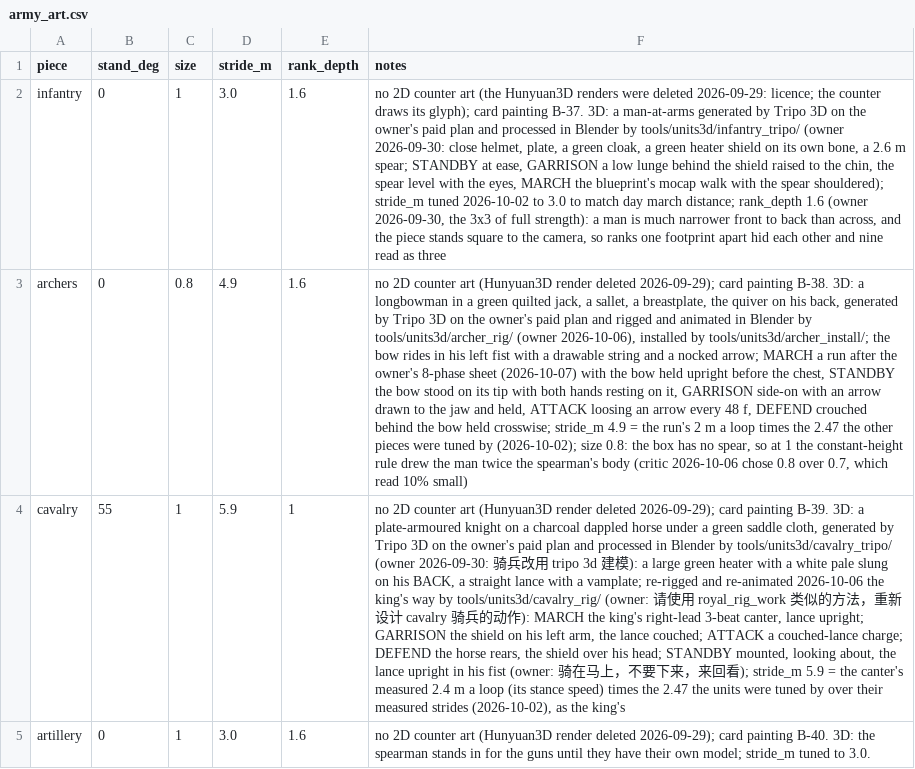
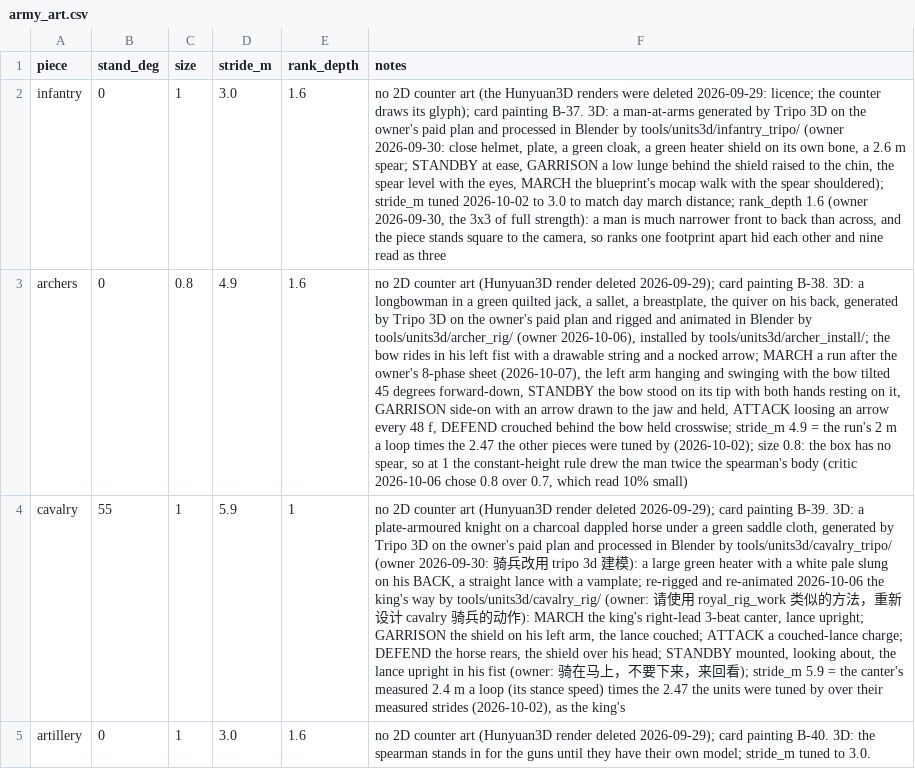
Before and after one commit to samuelzhang1201/game_design, a CSV file: data/army_art.csv, drawn as a sheet; only a part is shown; the diff names each change by its address in the sheet, - before the commit and + after, or states it on an @@ line.

```diff
--- a/data/army_art.csv
+++ b/data/army_art.csv
-F3 (notes): …8-phase sheet (2026-10-07) with the bow held upright before the chest, STANDBY the…
+F3 (notes): …8-phase sheet (2026-10-07), the left arm hanging and swinging with the bow tilted 45 degrees forward-down, STANDBY the…
```
Also changed, not shown: 7 other files.
